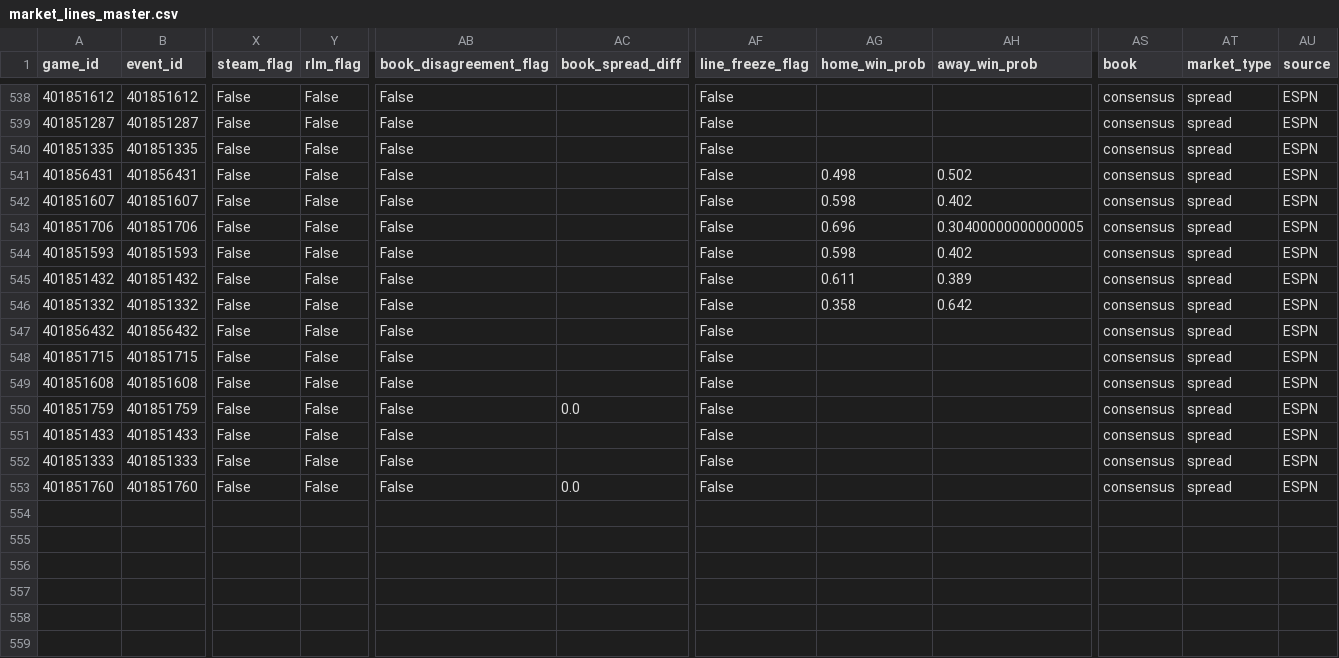
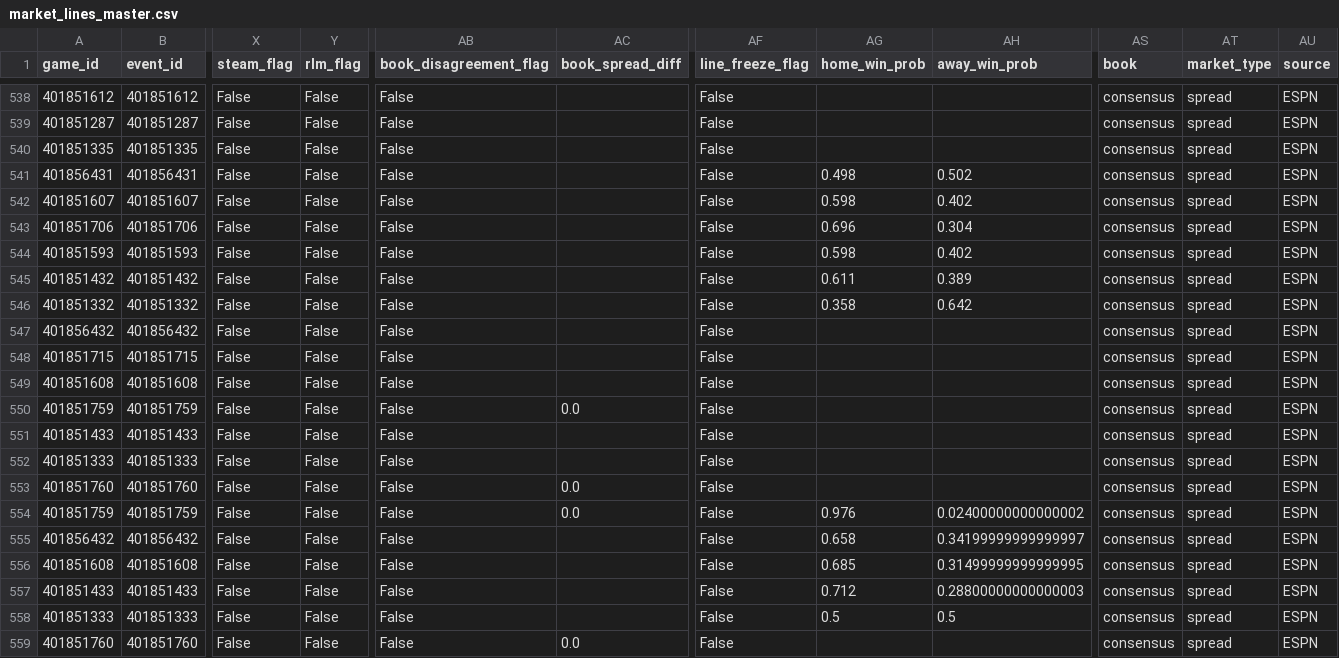
Before and after one commit to goldbondman/CBB.RD2, a CSV file: data/market_lines_master.csv, drawn as a sheet; only a part is shown, gaps mark what is left out; rows hold the shown columns only; the diff names each change by its address in the sheet, - before the commit and + after, or states it on an @@ line.

```diff
--- a/data/market_lines_master.csv
+++ b/data/market_lines_master.csv
-AH543 (away_win_prob): 0.30400000000000005
+AH543 (away_win_prob): 0.304
+row 554: 401851759 | 401851759 | False | False | False | 0.0 | False | 0.976 | 0.02400000000000002 | consensus | spread | ESPN
+row 555: 401856432 | 401856432 | False | False | False |  | False | 0.658 | 0.34199999999999997 | consensus | spread | ESPN
+row 556: 401851608 | 401851608 | False | False | False |  | False | 0.685 | 0.31499999999999995 | consensus | spread | ESPN
+row 557: 401851433 | 401851433 | False | False | False |  | False | 0.712 | 0.28800000000000003 | consensus | spread | ESPN
+row 558: 401851333 | 401851333 | False | False | False |  | False | 0.5 | 0.5 | consensus | spread | ESPN
+row 559: 401851760 | 401851760 | False | False | False | 0.0 | False |  |  | consensus | spread | ESPN
```
Also changed, not shown: data/market_lines_latest.csv, data/odds_snapshot.csv, 1 other file.
